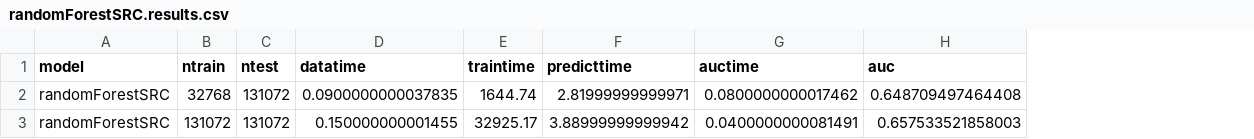
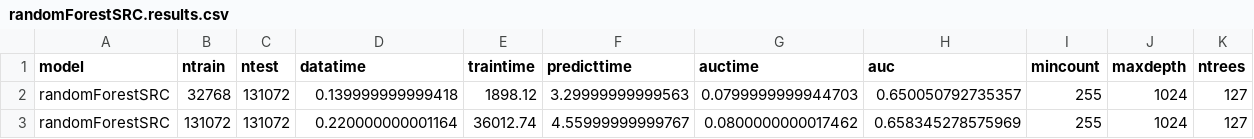
Before and after one commit to wahpenayo/taigabench, a CSV file: output/classify/ontime/randomForestSRC.results.csv, drawn as a sheet; the diff names each change by its address in the sheet, - before the commit and + after, or states it on an @@ line.

```diff
--- a/output/classify/ontime/randomForestSRC.results.csv
+++ b/output/classify/ontime/randomForestSRC.results.csv
+column I (mincount), rows 2-3: 255 | 255
+column J (maxdepth), rows 2-3: 1024 | 1024
+column K (ntrees), rows 2-3: 127 | 127
-D2 (datatime): 0.0900000000037835
+D2 (datatime): 0.139999999999418
-E2 (traintime): 1644.74
+E2 (traintime): 1898.12
-F2 (predicttime): 2.81999999999971
+F2 (predicttime): 3.29999999999563
-G2 (auctime): 0.0800000000017462
+G2 (auctime): 0.0799999999944703
-H2 (auc): 0.648709497464408
+H2 (auc): 0.650050792735357
-D3 (datatime): 0.150000000001455
+D3 (datatime): 0.220000000001164
-E3 (traintime): 32925.17
+E3 (traintime): 36012.74
-F3 (predicttime): 3.88999999999942
+F3 (predicttime): 4.55999999999767
-G3 (auctime): 0.0400000000081491
+G3 (auctime): 0.0800000000017462
-H3 (auc): 0.657533521858003
+H3 (auc): 0.658345278575969
```
Also changed, not shown: output/classify/ontime/h2o.results.csv, output/classify/ontime/randomForest.results.csv, 3 other files.
